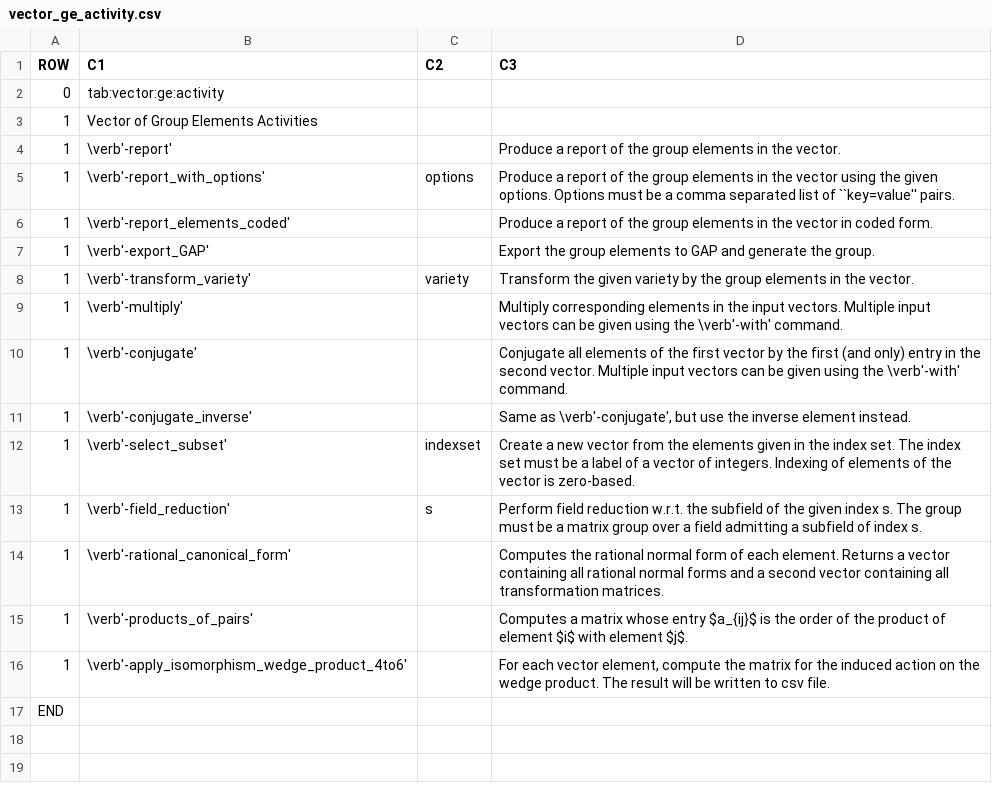
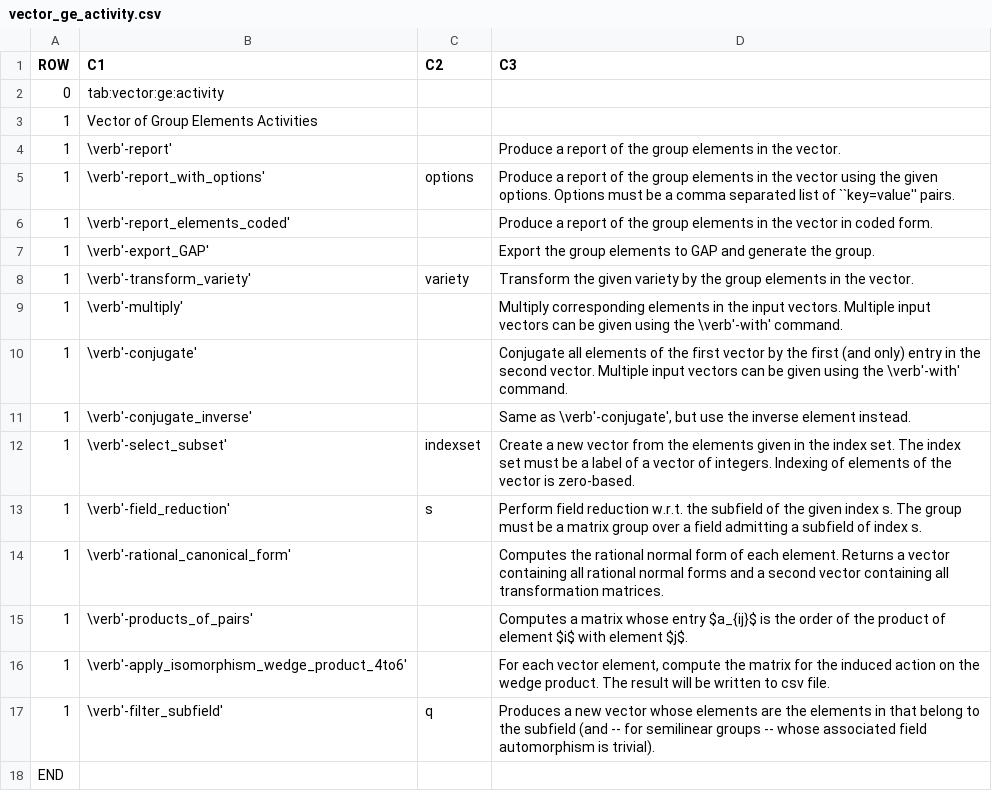
Before and after one commit to abetten/orbiter, a CSV file: doc/tables/commands/vector_ge_activity.csv, drawn as a sheet; the diff names each change by its address in the sheet, - before the commit and + after, or states it on an @@ line.

```diff
--- a/doc/tables/commands/vector_ge_activity.csv
+++ b/doc/tables/commands/vector_ge_activity.csv
+row 17: 1 | \verb'-filter_subfield' | q | Produces a new vector whose elements are the elements in that belong to the subfield (and -- for semilinear groups -- whose associated field automorphism is trivial).
```
Also changed, not shown: doc/tables/commands/objects_report_options.csv, 28 other files.
